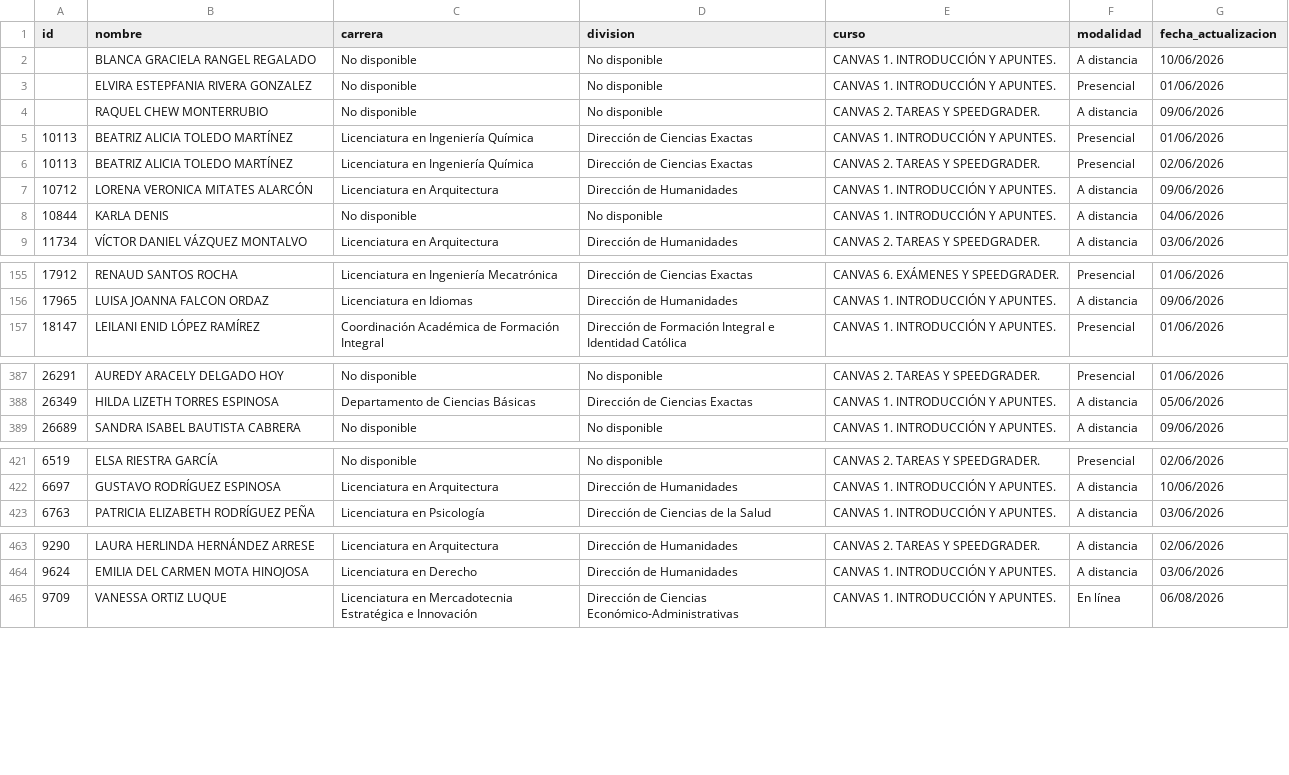
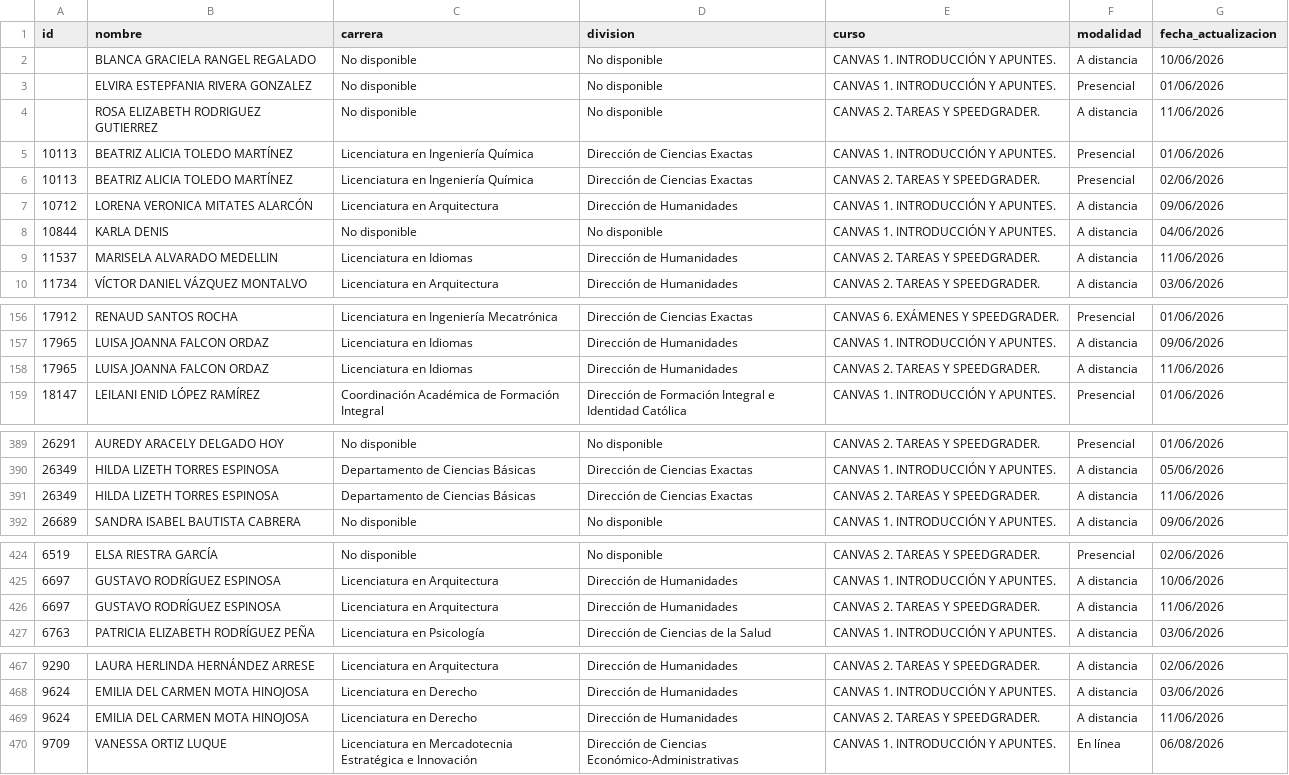
Before and after one commit to renauds25/reporte-canvas, a CSV file: data/capacitaciones.csv, drawn as a sheet; only a part is shown, gaps mark what is left out.

Commit message:
Actualización de datos

```diff
--- a/data/capacitaciones.csv
+++ b/data/capacitaciones.csv
@@ -3,3 +3,3 @@
 ,ELVIRA ESTEPFANIA RIVERA GONZALEZ,No disponible,No disponible,CANVAS 1. INTRODUCCIÓN Y APUNTES.,Presencial,01/06/2026
-,RAQUEL CHEW MONTERRUBIO,No disponible,No disponible,CANVAS 2. TAREAS Y SPEEDGRADER.,A distancia,09/06/2026
+,ROSA ELIZABETH RODRIGUEZ GUTIERREZ,No disponible,No disponible,CANVAS 2. TAREAS Y SPEEDGRADER.,A distancia,11/06/2026
 10113,BEATRIZ ALICIA TOLEDO MARTÍNEZ,Licenciatura en Ingeniería Química,Dirección de Ciencias Exactas,CANVAS 1. INTRODUCCIÓN Y APUNTES.,Presencial,01/06/2026
@@ -8,2 +8,3 @@
 10844,KARLA DENIS,No disponible,No disponible,CANVAS 1. INTRODUCCIÓN Y APUNTES.,A distancia,04/06/2026
+11537,MARISELA ALVARADO MEDELLIN,Licenciatura en Idiomas,Dirección de Humanidades,CANVAS 2. TAREAS Y SPEEDGRADER.,A distancia,11/06/2026
 11734,VÍCTOR DANIEL VÁZQUEZ MONTALVO,Licenciatura en Arquitectura,Dirección de Humanidades,CANVAS 2. TAREAS Y SPEEDGRADER.,A distancia,03/06/2026
@@ -156,2 +157,3 @@
 17965,LUISA JOANNA FALCON ORDAZ,Licenciatura en Idiomas,Dirección de Humanidades,CANVAS 1. INTRODUCCIÓN Y APUNTES.,A distancia,09/06/2026
+17965,LUISA JOANNA FALCON ORDAZ,Licenciatura en Idiomas,Dirección de Humanidades,CANVAS 2. TAREAS Y SPEEDGRADER.,A distancia,11/06/2026
 18147,LEILANI ENID LÓPEZ RAMÍREZ,Coordinación Académica de Formación Integral,Dirección de Formación Integral e Identidad Católica,CANVAS 1. INTRODUCCIÓN Y APUNTES.,Presencial,01/06/2026
@@ -388,2 +390,3 @@
 26349,HILDA LIZETH TORRES ESPINOSA,Departamento de Ciencias Básicas,Dirección de Ciencias Exactas,CANVAS 1. INTRODUCCIÓN Y APUNTES.,A distancia,05/06/2026
+26349,HILDA LIZETH TORRES ESPINOSA,Departamento de Ciencias Básicas,Dirección de Ciencias Exactas,CANVAS 2. TAREAS Y SPEEDGRADER.,A distancia,11/06/2026
 26689,SANDRA ISABEL BAUTISTA CABRERA,No disponible,No disponible,CANVAS 1. INTRODUCCIÓN Y APUNTES.,A distancia,09/06/2026
@@ -422,2 +425,3 @@
 6697,GUSTAVO RODRÍGUEZ ESPINOSA,Licenciatura en Arquitectura,Dirección de Humanidades,CANVAS 1. INTRODUCCIÓN Y APUNTES.,A distancia,10/06/2026
+6697,GUSTAVO RODRÍGUEZ ESPINOSA,Licenciatura en Arquitectura,Dirección de Humanidades,CANVAS 2. TAREAS Y SPEEDGRADER.,A distancia,11/06/2026
 6763,PATRICIA ELIZABETH RODRÍGUEZ PEÑA,Licenciatura en Psicología,Dirección de Ciencias de la Salud,CANVAS 1. INTRODUCCIÓN Y APUNTES.,A distancia,03/06/2026
@@ -464,2 +468,3 @@
 9624,EMILIA DEL CARMEN MOTA HINOJOSA,Licenciatura en Derecho,Dirección de Humanidades,CANVAS 1. INTRODUCCIÓN Y APUNTES.,A distancia,03/06/2026
+9624,EMILIA DEL CARMEN MOTA HINOJOSA,Licenciatura en Derecho,Dirección de Humanidades,CANVAS 2. TAREAS Y SPEEDGRADER.,A distancia,11/06/2026
 9709,VANESSA ORTIZ LUQUE,Licenciatura en Mercadotecnia Estratégica e Innovación,Dirección de Ciencias Económico-Administrativas,CANVAS 1. INTRODUCCIÓN Y APUNTES.,En línea,06/08/2026
```
